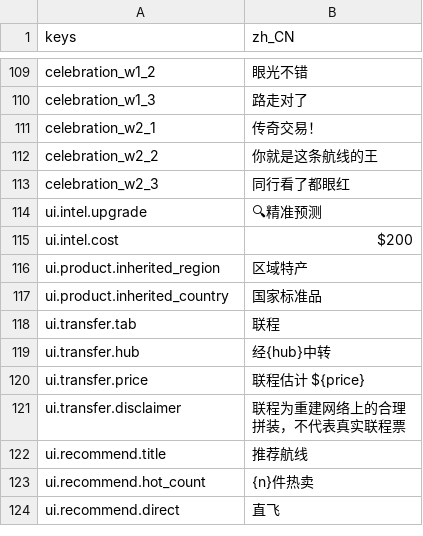
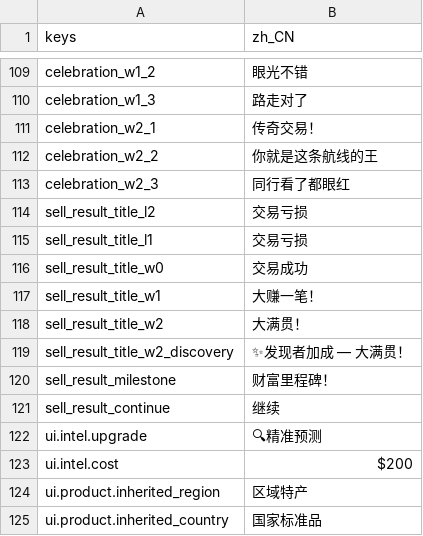
Before and after one commit to Zerong-Sun/flyyy, a CSV file: game/assets/i18n/zh_CN.csv, drawn as a sheet; only a part is shown, gaps mark what is left out; the shorter side is filled out with more unchanged rows.

```diff
--- a/game/assets/i18n/zh_CN.csv
+++ b/game/assets/i18n/zh_CN.csv
@@ -113,2 +113,10 @@ celebration_w2_2,"你就是这条航线的王"
 celebration_w2_3,"同行看了都眼红"
+sell_result_title_l2,交易亏损
+sell_result_title_l1,交易亏损
+sell_result_title_w0,交易成功
+sell_result_title_w1,大赚一笔！
+sell_result_title_w2,大满贯！
+sell_result_title_w2_discovery,✨发现者加成 — 大满贯！
+sell_result_milestone,财富里程碑！
+sell_result_continue,继续
 ui.intel.upgrade,"🔍精准预测"
```
Also changed, not shown: 13 other files.
